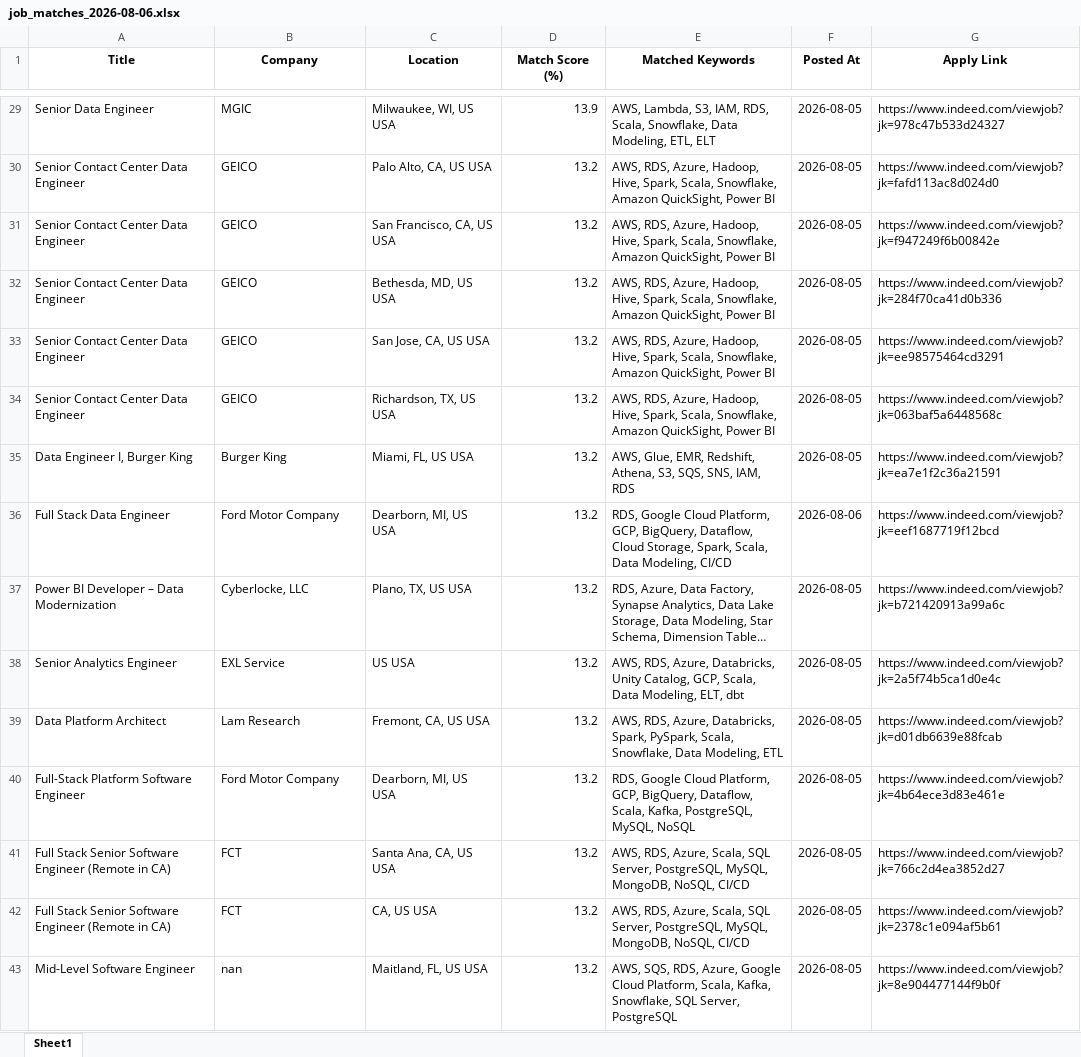
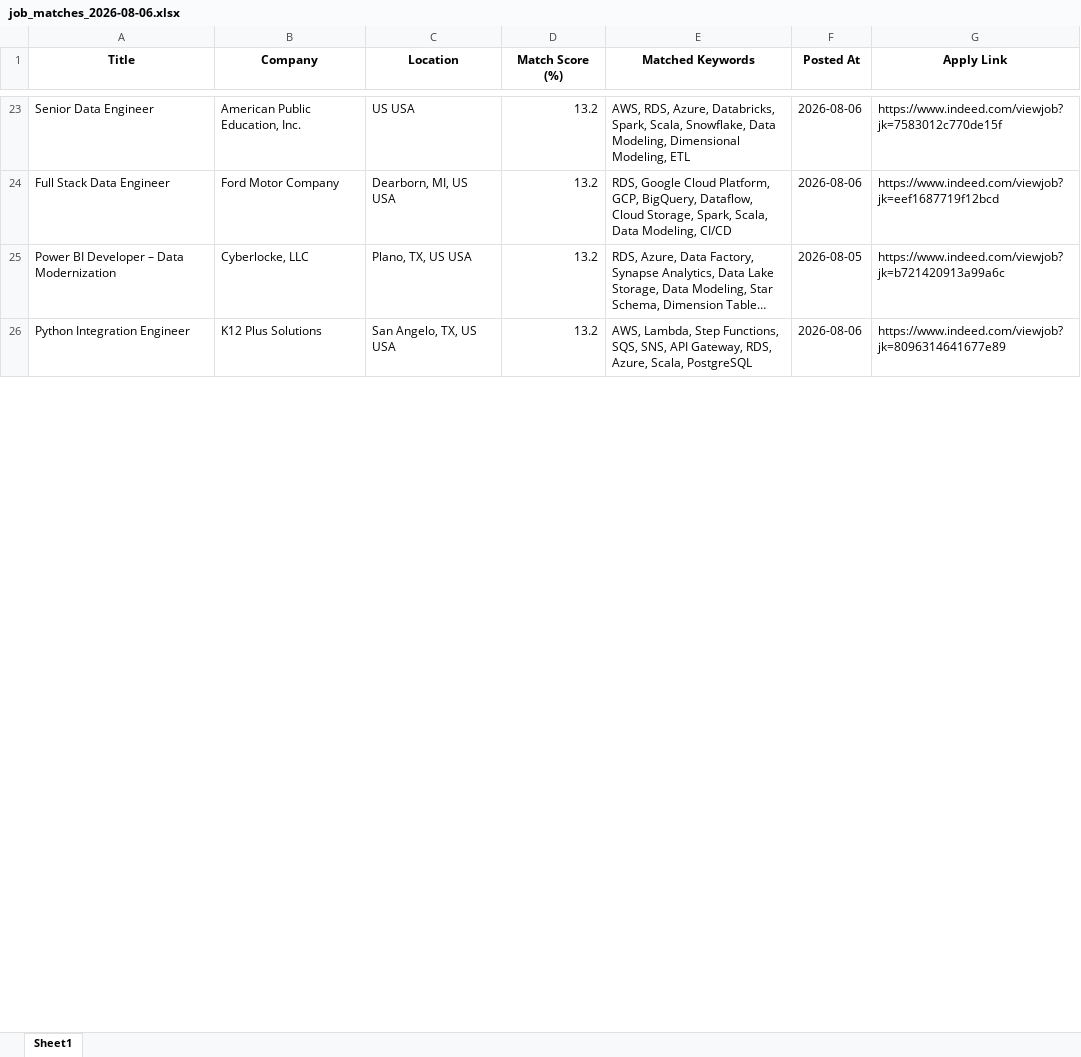
Before and after one commit to ssriramteja/Indeed_job_scrapper_DE, an Excel workbook: results/job_matches_2026-08-06.xlsx, sheet Sheet1, drawn as a sheet; only a part is shown, gaps mark what is left out; long unchanged cells end in …; values as stored, in another font and other column widths than the file's, no borders; removed rows and columns are numbered as before the commit, all else as after; the diff covers the shown part only; the diff names each change by its address in the sheet, - before the commit and + after, or states it on an @@ line.

```diff
--- a/results/job_matches_2026-08-06.xlsx (sheet Sheet1)
+++ b/results/job_matches_2026-08-06.xlsx (sheet Sheet1)
-B23 (Company): MGIC
+B23 (Company): American Public Education, Inc.
-C23 (Location): Milwaukee, WI, US USA
+C23 (Location): US USA
-D23 (Match Score (%)): 13.9
+D23 (Match Score (%)): 13.2
-E23 (Matched Keywords): AWS, Lambda, S3, IAM, RDS, Scala, Snowflake, Data Modeling, ETL, ELT
+E23 (Matched Keywords): AWS, RDS, Azure, Databricks, Spark, Scala, Snowflake, Data Modeling, Dimensional Modeling, ETL
-F23 (Posted At): 2026-08-05
+F23 (Posted At): 2026-08-06
-G23 (Apply Link): https://www.indeed.com/viewjob?jk=978c47b533d24327
+G23 (Apply Link): https://www.indeed.com/viewjob?jk=7583012c770de15f
-row 30: Senior Contact Center Data Engineer | GEICO | Palo Alto, CA, US USA | 13.2 | AWS, RDS, Azure, Hadoop, Hive, Spark, Scala, Snowflake, Amazon QuickSight, Power BI | 2026-08-05 | https://www.indeed.com/viewjob?jk=fafd113ac8d024d0
-row 31: Senior Contact Center Data Engineer | GEICO | San Francisco, CA, US USA | 13.2 | AWS, RDS, Azure, Hadoop, Hive, Spark, Scala, Snowflake, Amazon QuickSight, Power BI | 2026-08-05 | https://www.indeed.com/viewjob?jk=f947249f6b00842e
-row 32: Senior Contact Center Data Engineer | GEICO | Bethesda, MD, US USA | 13.2 | AWS, RDS, Azure, Hadoop, Hive, Spark, Scala, Snowflake, Amazon QuickSight, Power BI | 2026-08-05 | https://www.indeed.com/viewjob?jk=284f70ca41d0b336
-row 33: Senior Contact Center Data Engineer | GEICO | San Jose, CA, US USA | 13.2 | AWS, RDS, Azure, Hadoop, Hive, Spark, Scala, Snowflake, Amazon QuickSight, Power BI | 2026-08-05 | https://www.indeed.com/viewjob?jk=ee98575464cd3291
-row 34: Senior Contact Center Data Engineer | GEICO | Richardson, TX, US USA | 13.2 | AWS, RDS, Azure, Hadoop, Hive, Spark, Scala, Snowflake, Amazon QuickSight, Power BI | 2026-08-05 | https://www.indeed.com/viewjob?jk=063baf5a6448568c
-row 35: Data Engineer I, Burger King | Burger King | Miami, FL, US USA | 13.2 | AWS, Glue, EMR, Redshift, Athena, S3, SQS, SNS, IAM, RDS | 2026-08-05 | https://www.indeed.com/viewjob?jk=ea7e1f2c36a21591
-row 38: Senior Analytics Engineer | EXL Service | US USA | 13.2 | AWS, RDS, Azure, Databricks, Unity Catalog, GCP, Scala, Data Modeling, ELT, dbt | 2026-08-05 | https://www.indeed.com/viewjob?jk=2a5f74b5ca1d0e4c
-row 39: Data Platform Architect | Lam Research | Fremont, CA, US USA | 13.2 | AWS, RDS, Azure, Databricks, Spark, PySpark, Scala, Snowflake, Data Modeling, ETL | 2026-08-05 | https://www.indeed.com/viewjob?jk=d01db6639e88fcab
-row 40: Full-Stack Platform Software Engineer | Ford Motor Company | Dearborn, MI, US USA | 13.2 | RDS, Google Cloud Platform, GCP, BigQuery, Dataflow, Scala, Kafka, PostgreSQL, MySQL, NoSQL | 2026-08-05 | https://www.indeed.com/viewjob?jk=4b64ece3d83e461e
-row 41: Full Stack Senior Software Engineer (Remote in CA) | FCT | Santa Ana, CA, US USA | 13.2 | AWS, RDS, Azure, Scala, SQL Server, PostgreSQL, MySQL, MongoDB, NoSQL, CI/CD | 2026-08-05 | https://www.indeed.com/viewjob?jk=766c2d4ea3852d27
-row 42: Full Stack Senior Software Engineer (Remote in CA) | FCT | CA, US USA | 13.2 | AWS, RDS, Azure, Scala, SQL Server, PostgreSQL, MySQL, MongoDB, NoSQL, CI/CD | 2026-08-05 | https://www.indeed.com/viewjob?jk=2378c1e094af5b61
-row 43: Mid-Level Software Engineer | nan | Maitland, FL, US USA | 13.2 | AWS, SQS, RDS, Azure, Google Cloud Platform, Scala, Kafka, Snowflake, SQL Server, PostgreSQL | 2026-08-05 | https://www.indeed.com/viewjob?jk=8e904477144f9b0f
+row 26: Python Integration Engineer | K12 Plus Solutions | San Angelo, TX, US USA | 13.2 | AWS, Lambda, Step Functions, SQS, SNS, API Gateway, RDS, Azure, Scala, PostgreSQL | 2026-08-06 | https://www.indeed.com/viewjob?jk=8096314641677e89
```
Also changed, not shown: 32 added rows, 48 removed rows, 4 moved rows and 8 edited cells elsewhere in this sheet, 2 other files.
